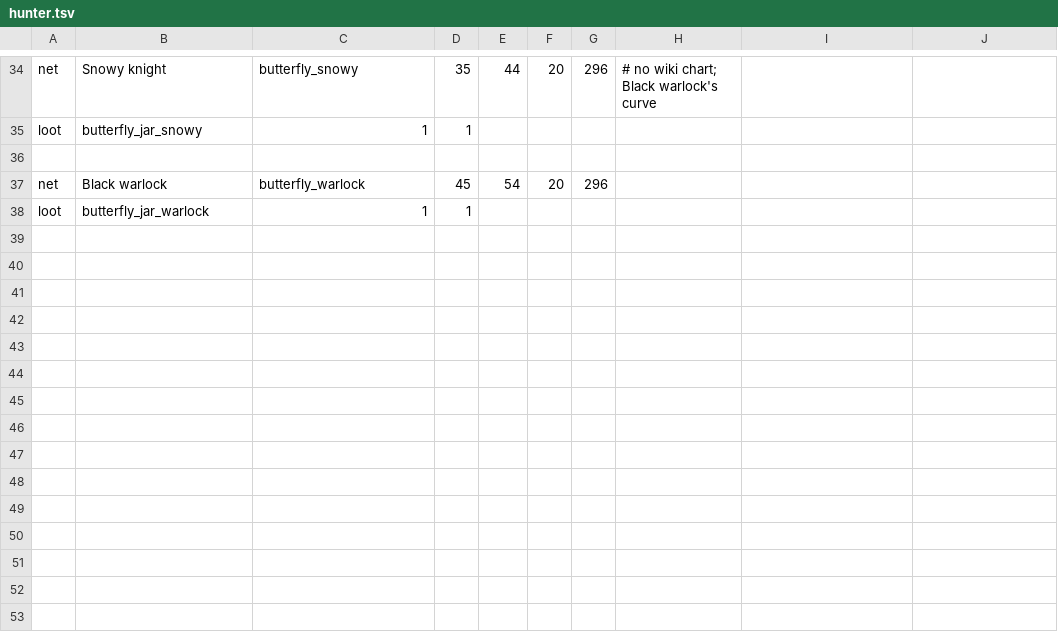
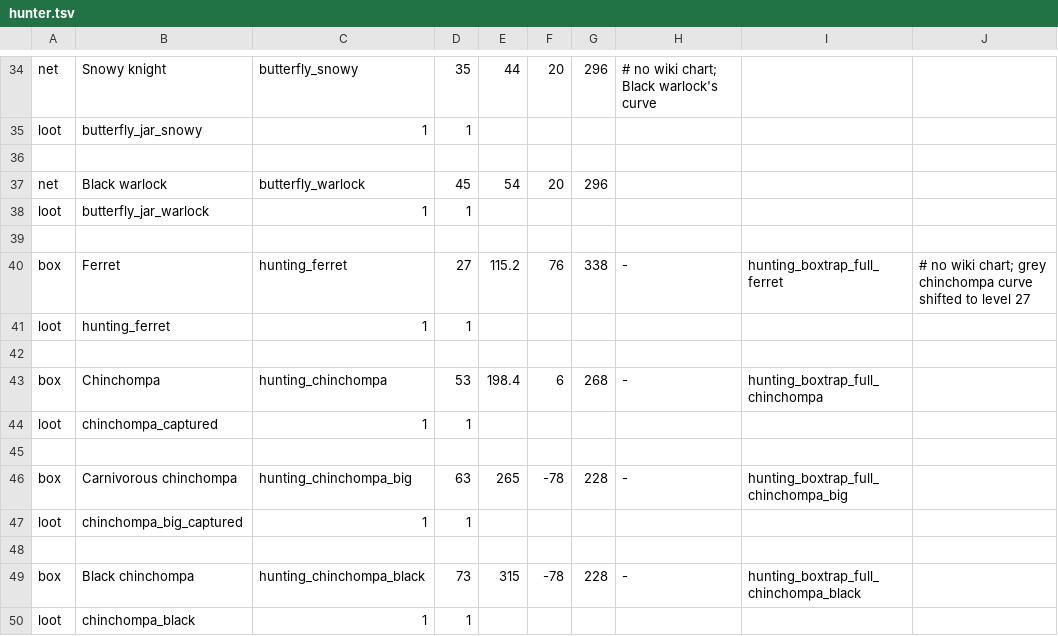
Before and after one commit to theryanct/rsmod, a TSV file: content/skills/hunter/src/main/resources/org/rsmod/content/skills/hunter/hunter.tsv, drawn as a sheet; only a part is shown, gaps mark what is left out; the diff names each change by its address in the sheet, - before the commit and + after, or states it on an @@ line.

```diff
--- a/content/skills/hunter/src/main/resources/org/rsmod/content/skills/hunter/hunter.tsv
+++ b/content/skills/hunter/src/main/resources/org/rsmod/content/skills/hunter/hunter.tsv
+row 39: (empty)
+row 40: box | Ferret | hunting_ferret | 27 | 115.2 | 76 | 338 | - | hunting_boxtrap_full_ferret | # no wiki chart; grey chinchompa curve shifted to level 27
+row 41: loot | hunting_ferret | 1 | 1
+row 42: (empty)
+row 43: box | Chinchompa | hunting_chinchompa | 53 | 198.4 | 6 | 268 | - | hunting_boxtrap_full_chinchompa
+row 44: loot | chinchompa_captured | 1 | 1
+row 45: (empty)
+row 46: box | Carnivorous chinchompa | hunting_chinchompa_big | 63 | 265 | -78 | 228 | - | hunting_boxtrap_full_chinchompa_big
+row 47: loot | chinchompa_big_captured | 1 | 1
+row 48: (empty)
+row 49: box | Black chinchompa | hunting_chinchompa_black | 73 | 315 | -78 | 228 | - | hunting_boxtrap_full_chinchompa_black
+row 50: loot | chinchompa_black | 1 | 1
```
Also changed, not shown: 4 other files.
